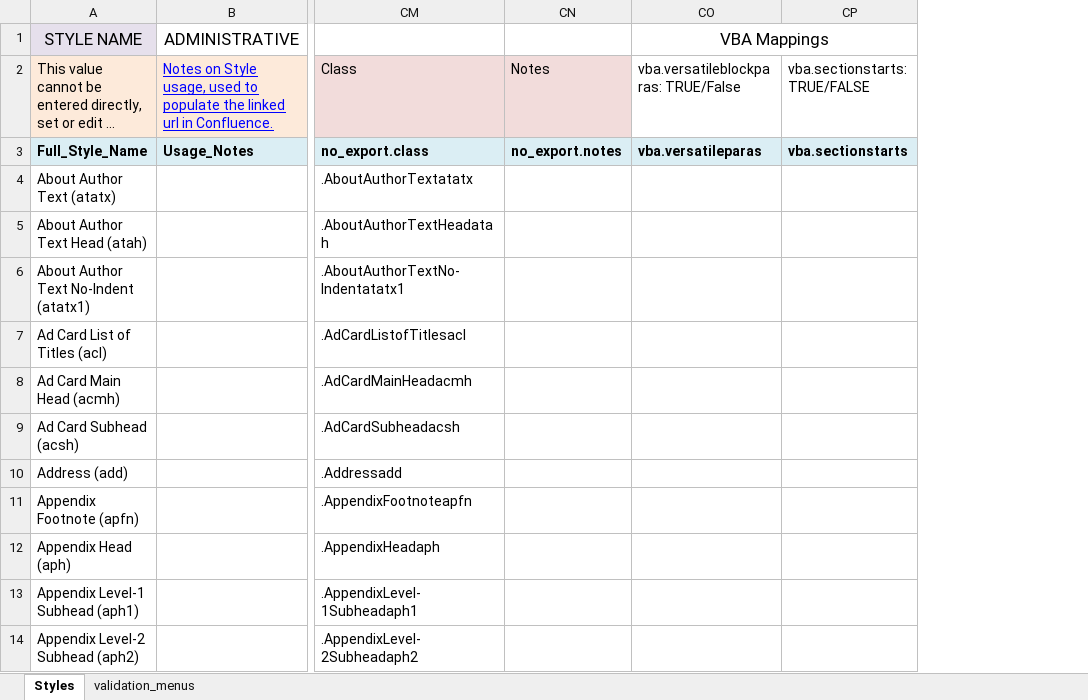
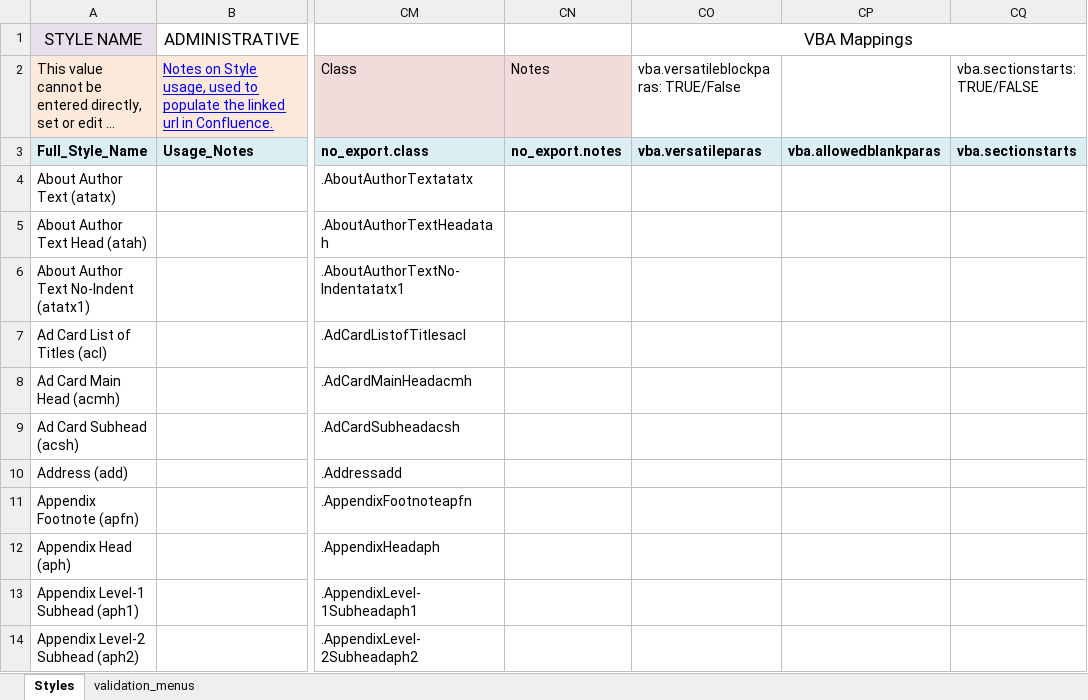
Before and after one commit to macmillanpublishers/Word-template_assets, an Excel workbook: StyleTemplate_auto-generate/WordTemplateStyles.xlsm, sheet Styles, drawn as a sheet; only a part is shown, gaps mark what is left out; long unchanged cells end in …; values as stored, in another font and other column widths than the file's, no borders; table styles not drawn; the diff names each change by its address in the sheet, - before the commit and + after, or states it on an @@ line.

Commit message:
Adding allowedblankparas collection to vba_style_config.json

```diff
--- a/StyleTemplate_auto-generate/WordTemplateStyles.xlsm (sheet Styles)
+++ b/StyleTemplate_auto-generate/WordTemplateStyles.xlsm (sheet Styles)
+column CP, row 3: vba.allowedblankparas
```
Also changed, not shown: 4 other files.
